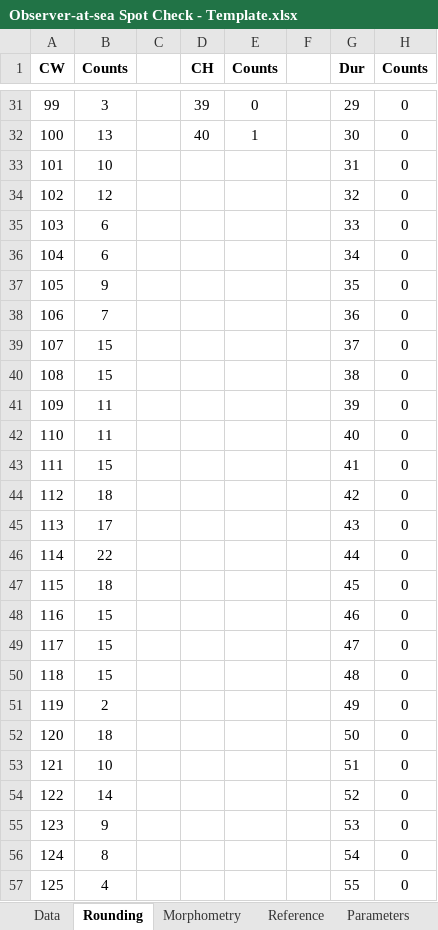
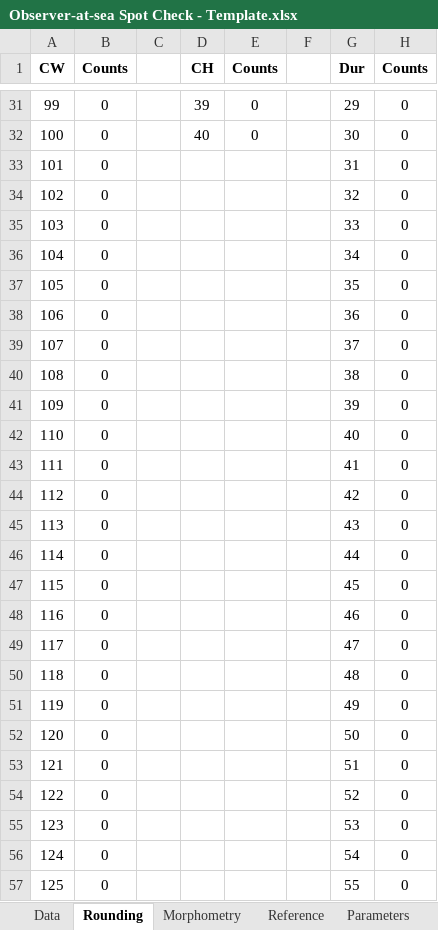
Before and after one commit to TobieSurette/fishery-observer, an Excel workbook: Observer-at-sea Spot Check - Template.xlsx, sheet Rounding, drawn as a sheet; only a part is shown, gaps mark what is left out; values as stored, in another font and other column widths than the file's, no borders; charts and pictures not drawn; the diff covers the shown part only; the diff names each change by its address in the sheet, - before the commit and + after, or states it on an @@ line.

```diff
--- a/Observer-at-sea Spot Check - Template.xlsx (sheet Rounding)
+++ b/Observer-at-sea Spot Check - Template.xlsx (sheet Rounding)
-B31 (Counts): 3
+B31 (Counts): 0
-B32 (Counts): 13
+B32 (Counts): 0
-E32 (Counts): 1
+E32 (Counts): 0
-B33 (Counts): 10
+B33 (Counts): 0
-B34 (Counts): 12
+B34 (Counts): 0
-B35:B36 (Counts): 6
+B35:B36 (Counts): 0
-B37 (Counts): 9
+B37 (Counts): 0
-B38 (Counts): 7
+B38 (Counts): 0
-B39:B40 (Counts): 15
+B39:B40 (Counts): 0
-B41:B42 (Counts): 11
+B41:B42 (Counts): 0
-B43 (Counts): 15
+B43 (Counts): 0
-B44 (Counts): 18
+B44 (Counts): 0
-B45 (Counts): 17
+B45 (Counts): 0
-B46 (Counts): 22
+B46 (Counts): 0
-B47 (Counts): 18
+B47 (Counts): 0
-B48:B50 (Counts): 15
+B48:B50 (Counts): 0
-B51 (Counts): 2
+B51 (Counts): 0
-B52 (Counts): 18
+B52 (Counts): 0
-B53 (Counts): 10
+B53 (Counts): 0
-B54 (Counts): 14
+B54 (Counts): 0
-B55 (Counts): 9
+B55 (Counts): 0
-B56 (Counts): 8
+B56 (Counts): 0
-B57 (Counts): 4
+B57 (Counts): 0
```
Also changed, not shown: 131 edited cells elsewhere in this sheet, sheet Data, sheet Morphometry, sheet Rapport, sheet Report, charts or pictures, Observer-at-sea Spot Check.xlsx, 1 other file.
